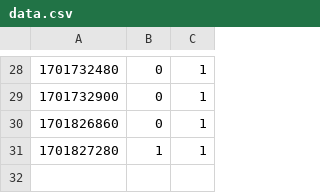
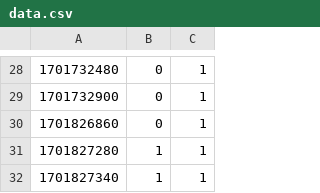
Before and after one commit to cs370team/cs370team.github.io, a CSV file: data.csv, drawn as a sheet; only a part is shown, gaps mark what is left out.

```diff
--- a/data.csv
+++ b/data.csv
@@ -31 +31,2 @@
 1701827280,1,1
+1701827340,1,1
```
Also changed, not shown: 2 other files.
